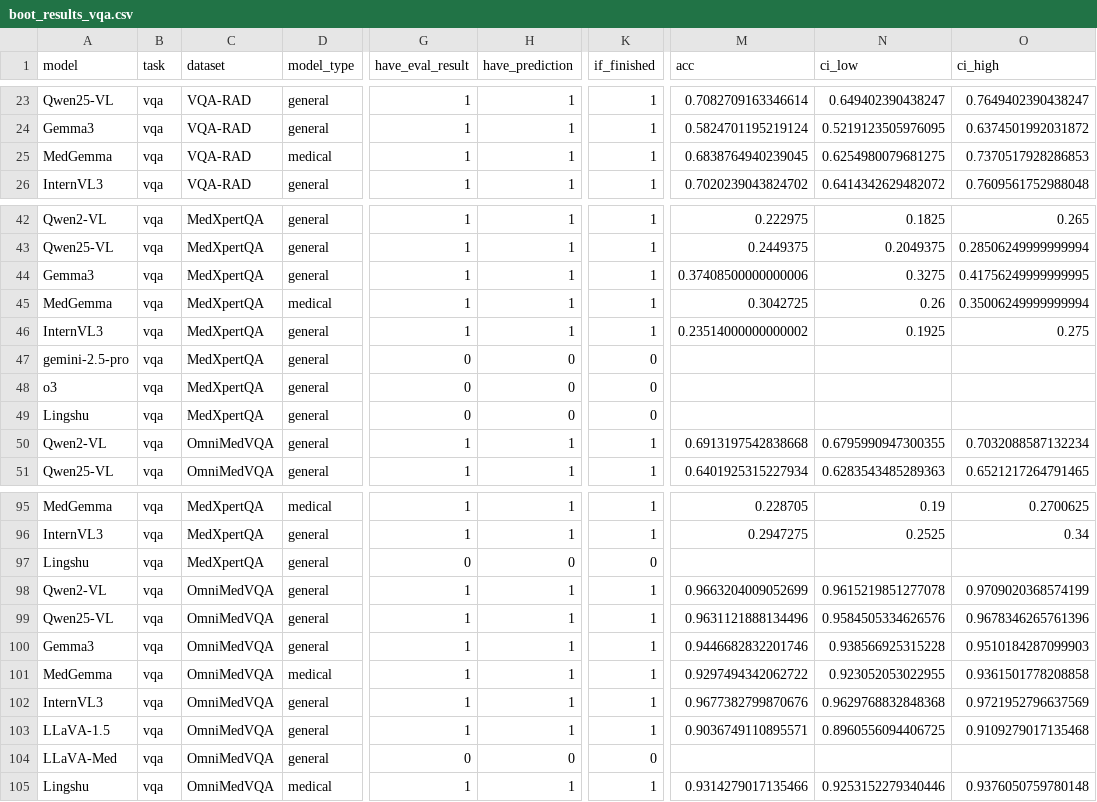
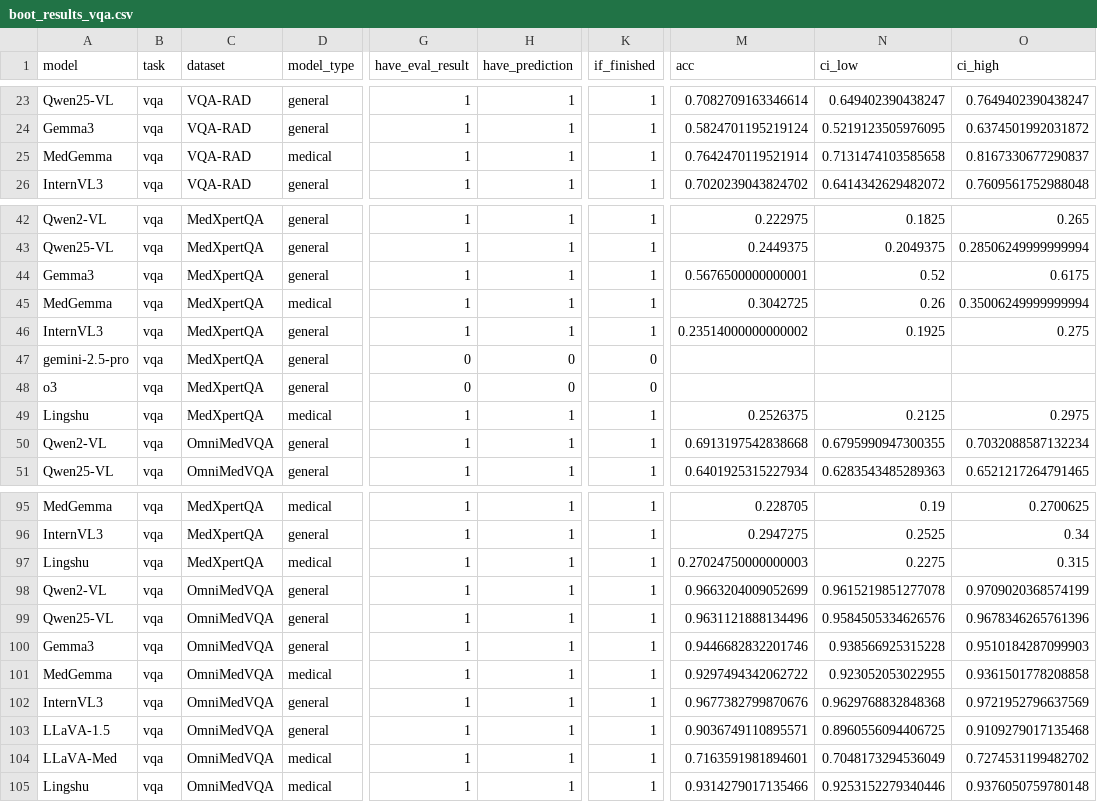
Before and after one commit to Nanboy-Ronan/MedVLMBench, a CSV file: notebooks/yuan/plot_v2/results/boot_results_vqa.csv, drawn as a sheet; only a part is shown, gaps mark what is left out; the diff names each change by its address in the sheet, - before the commit and + after, or states it on an @@ line.

```diff
--- a/notebooks/yuan/plot_v2/results/boot_results_vqa.csv
+++ b/notebooks/yuan/plot_v2/results/boot_results_vqa.csv
-M25 (acc): 0.6838764940239045
+M25 (acc): 0.7642470119521914
-N25 (ci_low): 0.6254980079681275
+N25 (ci_low): 0.7131474103585658
-O25 (ci_high): 0.7370517928286853
+O25 (ci_high): 0.8167330677290837
-M44 (acc): 0.37408500000000006
+M44 (acc): 0.5676500000000001
-N44 (ci_low): 0.3275
+N44 (ci_low): 0.52
-O44 (ci_high): 0.41756249999999995
+O44 (ci_high): 0.6175
-D49 (model_type): general
+D49 (model_type): medical
-G49 (have_eval_result): 0
+G49 (have_eval_result): 1
-H49 (have_prediction): 0
+H49 (have_prediction): 1
-K49 (if_finished): 0
+K49 (if_finished): 1
-M49 (acc): (empty)
+M49 (acc): 0.2526375
-N49 (ci_low): (empty)
+N49 (ci_low): 0.2125
-O49 (ci_high): (empty)
+O49 (ci_high): 0.2975
-D97 (model_type): general
+D97 (model_type): medical
-G97 (have_eval_result): 0
+G97 (have_eval_result): 1
-H97 (have_prediction): 0
+H97 (have_prediction): 1
-K97 (if_finished): 0
+K97 (if_finished): 1
-M97 (acc): (empty)
+M97 (acc): 0.27024750000000003
-N97 (ci_low): (empty)
+N97 (ci_low): 0.2275
-O97 (ci_high): (empty)
+O97 (ci_high): 0.315
-D104 (model_type): general
+D104 (model_type): medical
-G104 (have_eval_result): 0
+G104 (have_eval_result): 1
-H104 (have_prediction): 0
+H104 (have_prediction): 1
-K104 (if_finished): 0
+K104 (if_finished): 1
-M104 (acc): (empty)
+M104 (acc): 0.7163591981894601
-N104 (ci_low): (empty)
+N104 (ci_low): 0.7048173294536049
-O104 (ci_high): (empty)
+O104 (ci_high): 0.7274531199482702
```
Also changed, not shown: 7 other files.
